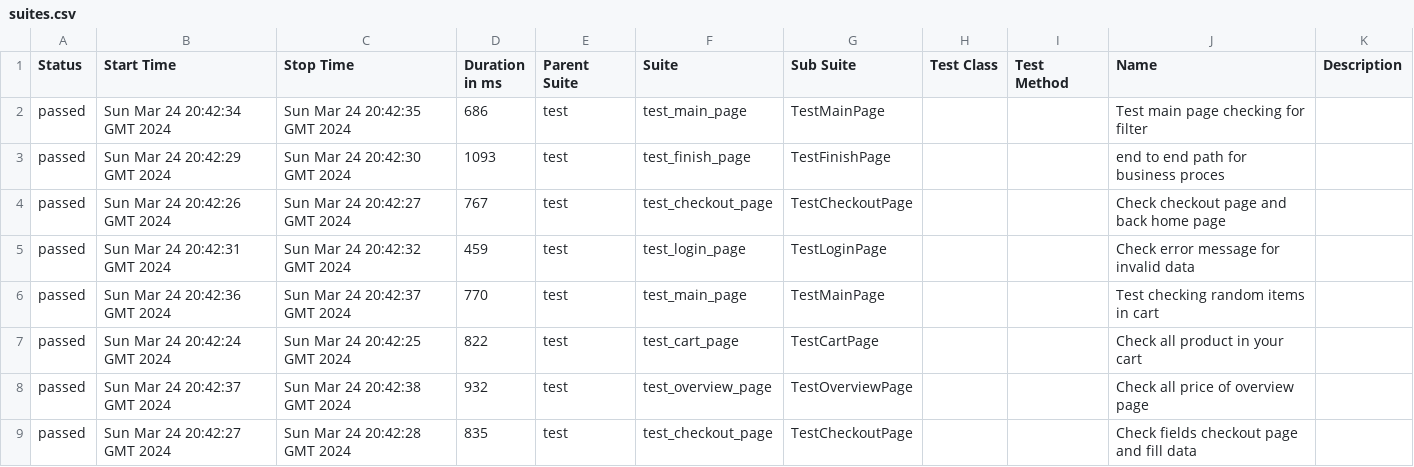
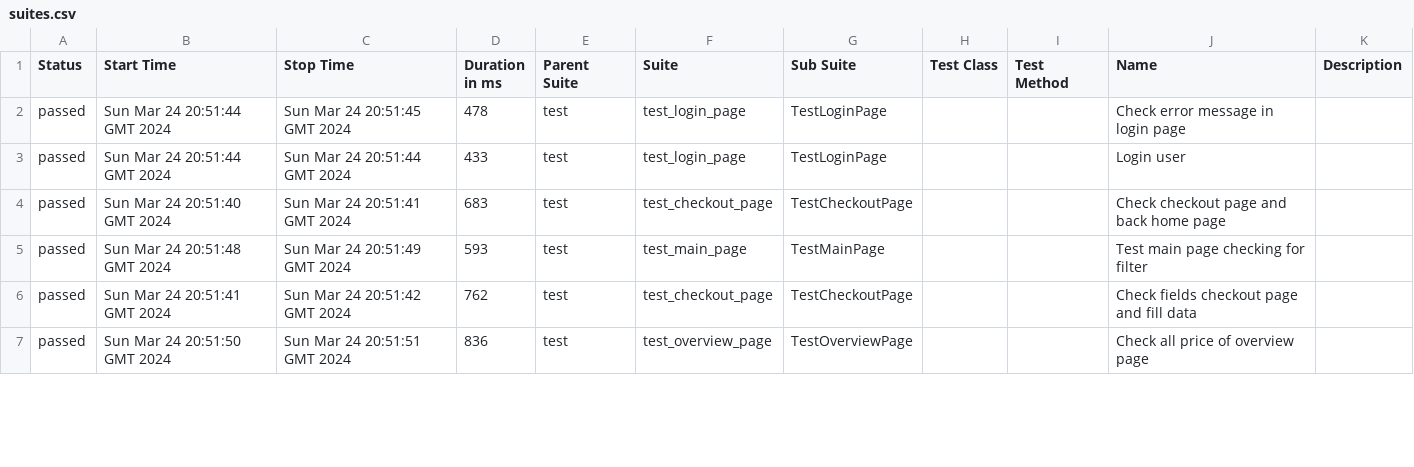
Before and after one commit to vladimirqw1221/test_ui, a CSV file: data/suites.csv, drawn as a sheet; only a part is shown; the diff covers the shown part only.

Commit message:
Deploying to gh-pages from @ vladimirqw1221/test_ui@164dd9fa4d163a791841615529016fb1df60d209 🚀

```diff
--- a/data/suites.csv
+++ b/data/suites.csv
@@ -1,9 +1,7 @@
 "Status","Start Time","Stop Time","Duration in ms","Parent Suite","Suite","Sub Suite","Test Class","Test Method","Name","Description"
-"passed","Sun Mar 24 20:42:34 GMT 2024","Sun Mar 24 20:42:35 GMT 2024","686","test","test_main_page","TestMainPage","","","Test main page checking for filter",""
-"passed","Sun Mar 24 20:42:29 GMT 2024","Sun Mar 24 20:42:30 GMT 2024","1093","test","test_finish_page","TestFinishPage","","","end to end path for business proces",""
-"passed","Sun Mar 24 20:42:26 GMT 2024","Sun Mar 24 20:42:27 GMT 2024","767","test","test_checkout_page","TestCheckoutPage","","","Check checkout page and back home page",""
-"passed","Sun Mar 24 20:42:31 GMT 2024","Sun Mar 24 20:42:32 GMT 2024","459","test","test_login_page","TestLoginPage","","","Check error message for invalid data",""
-"passed","Sun Mar 24 20:42:36 GMT 2024","Sun Mar 24 20:42:37 GMT 2024","770","test","test_main_page","TestMainPage","","","Test checking random items in cart",""
-"passed","Sun Mar 24 20:42:24 GMT 2024","Sun Mar 24 20:42:25 GMT 2024","822","test","test_cart_page","TestCartPage","","","Check all product in your cart",""
-"passed","Sun Mar 24 20:42:37 GMT 2024","Sun Mar 24 20:42:38 GMT 2024","932","test","test_overview_page","TestOverviewPage","","","Check all price of  overview page",""
-"passed","Sun Mar 24 20:42:27 GMT 2024","Sun Mar 24 20:42:28 GMT 2024","835","test","test_checkout_page","TestCheckoutPage","","","Check fields checkout page and fill data",""
+"passed","Sun Mar 24 20:51:44 GMT 2024","Sun Mar 24 20:51:45 GMT 2024","478","test","test_login_page","TestLoginPage","","","Check error message in login page",""
+"passed","Sun Mar 24 20:51:44 GMT 2024","Sun Mar 24 20:51:44 GMT 2024","433","test","test_login_page","TestLoginPage","","","Login user",""
+"passed","Sun Mar 24 20:51:40 GMT 2024","Sun Mar 24 20:51:41 GMT 2024","683","test","test_checkout_page","TestCheckoutPage","","","Check checkout page and back home page",""
+"passed","Sun Mar 24 20:51:48 GMT 2024","Sun Mar 24 20:51:49 GMT 2024","593","test","test_main_page","TestMainPage","","","Test main page checking for filter",""
+"passed","Sun Mar 24 20:51:41 GMT 2024","Sun Mar 24 20:51:42 GMT 2024","762","test","test_checkout_page","TestCheckoutPage","","","Check fields checkout page and fill data",""
+"passed","Sun Mar 24 20:51:50 GMT 2024","Sun Mar 24 20:51:51 GMT 2024","836","test","test_overview_page","TestOverviewPage","","","Check all price of  overview page",""
```
Also changed, not shown: 2 added rows and 26 edited cells elsewhere in this file, data/behaviors.csv, 31 other files.
